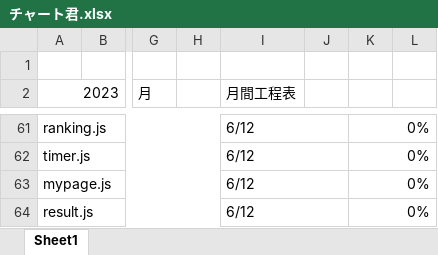
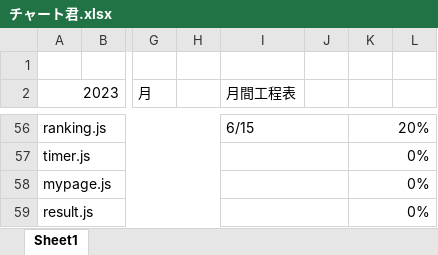
Before and after one commit to dojo2023/A-1, an Excel workbook: doc/チャート君.xlsx, sheet Sheet1, drawn as a sheet; only a part is shown, gaps mark what is left out; values as stored, in another font and other column widths than the file's, no cell formats; conditional formats not drawn; addresses are those after the commit; the diff covers the shown part only; the diff names each change by its address in the sheet, - before the commit and + after, or states it on an @@ line.

```diff
--- a/doc/チャート君.xlsx (sheet Sheet1)
+++ b/doc/チャート君.xlsx (sheet Sheet1)
-I56 (月間工程表): 6/12
+I56 (月間工程表): 6/15
-K56: 0%
+K56: 20%
-I57:I59 (月間工程表): 6/12
+I57:I59 (月間工程表): (empty)
```
Also changed, not shown: 5 removed rows and 60 edited cells elsewhere in this sheet, cell formats.
